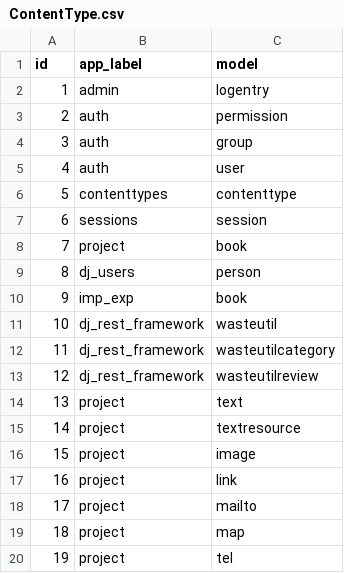
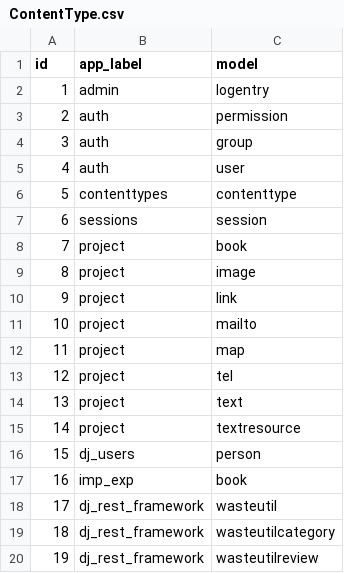
Before and after one commit to kleikoks/rectangle, a CSV file: export/contenttypes/ContentType.csv, drawn as a sheet.

```diff
--- a/export/contenttypes/ContentType.csv
+++ b/export/contenttypes/ContentType.csv
@@ -8,13 +8,13 @@ id,app_label,model
 7,project,book
-8,dj_users,person
-9,imp_exp,book
-10,dj_rest_framework,wasteutil
-11,dj_rest_framework,wasteutilcategory
-12,dj_rest_framework,wasteutilreview
+8,project,image
+9,project,link
+10,project,mailto
+11,project,map
+12,project,tel
 13,project,text
 14,project,textresource
-15,project,image
-16,project,link
-17,project,mailto
-18,project,map
-19,project,tel
+15,dj_users,person
+16,imp_exp,book
+17,dj_rest_framework,wasteutil
+18,dj_rest_framework,wasteutilcategory
+19,dj_rest_framework,wasteutilreview
```
Also changed, not shown: export/auth/Permission.csv, export/auth/User.csv, 8 other files.
